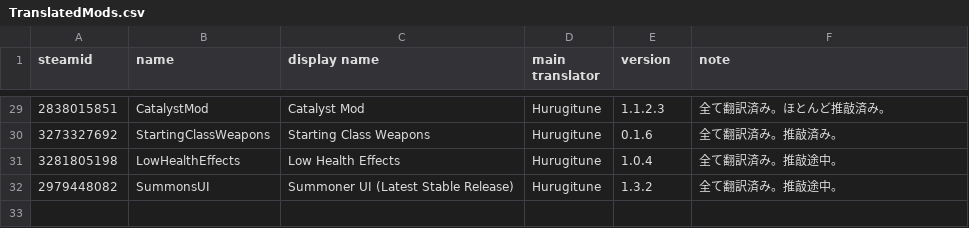
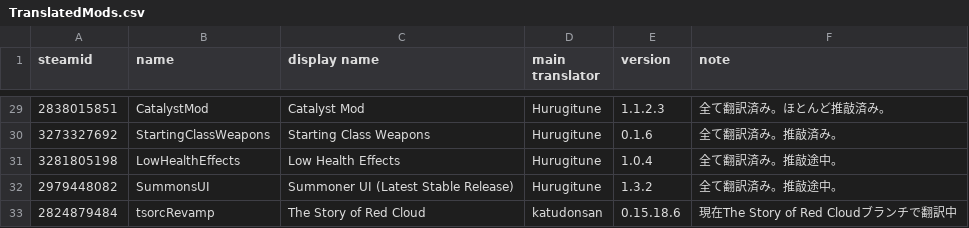
Before and after one commit to Katudonsan/TMLHonyaku, a CSV file: TranslatedMods.csv, drawn as a sheet; only a part is shown, gaps mark what is left out.

Commit message:
🚧 The Story of Red Cloudを翻訳名簿に追加

```diff
--- a/TranslatedMods.csv
+++ b/TranslatedMods.csv
@@ -32 +32,2 @@ steamid,name,display name,main translator,version,note
 2979448082,SummonsUI,Summoner UI (Latest Stable Release),Hurugitune,1.3.2,全て翻訳済み。推敲途中。
+2824879484,tsorcRevamp,The Story of Red Cloud,katudonsan,0.15.18.6,現在The Story of Red Cloudブランチで翻訳中
```
